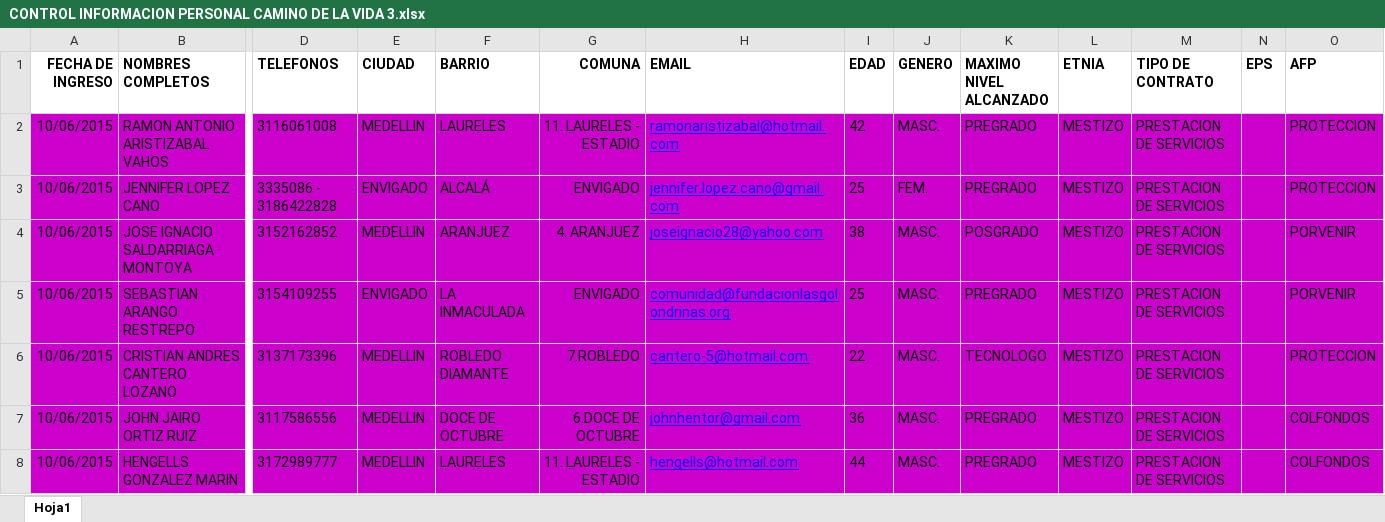
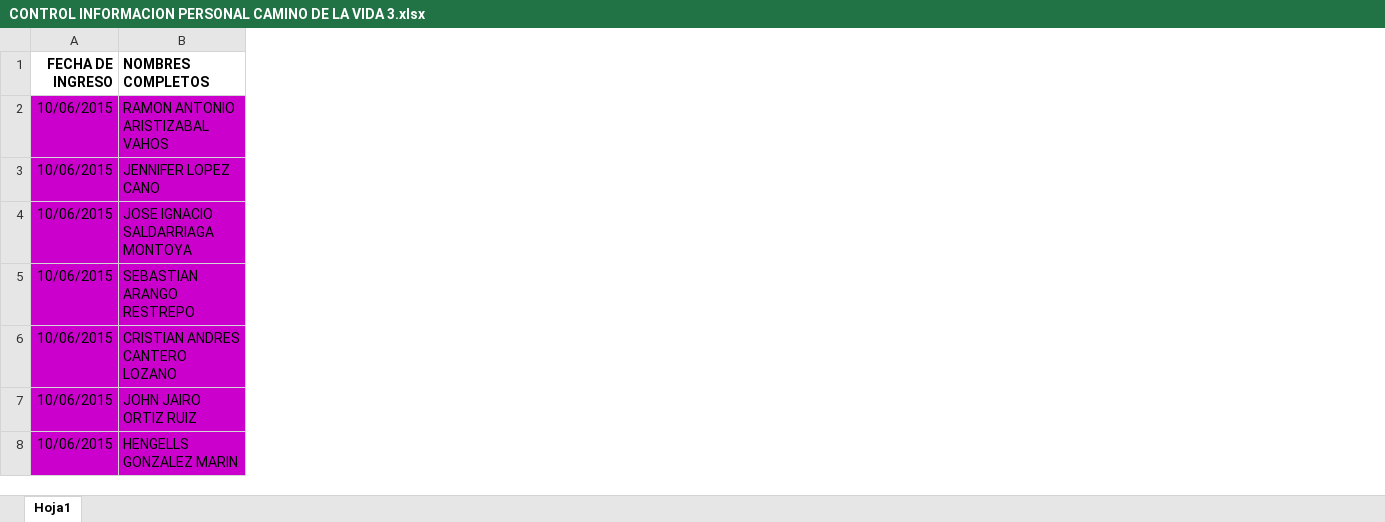
Before and after one commit to Gamani-Sai/EDU-Informaci-n, an Excel workbook: CONTROL INFORMACION PERSONAL CAMINO DE LA VIDA 3.xlsx, sheet Hoja1, drawn as a sheet; only a part is shown, gaps mark what is left out; values as stored, in another font and other column widths than the file's, no borders; removed rows and columns are numbered as before the commit, all else as after; the diff covers the shown part only; the diff names each change by its address in the sheet, - before the commit and + after, or states it on an @@ line.

```diff
--- a/CONTROL INFORMACION PERSONAL CAMINO DE LA VIDA 3.xlsx (sheet Hoja1)
+++ b/CONTROL INFORMACION PERSONAL CAMINO DE LA VIDA 3.xlsx (sheet Hoja1)
@@ column D (TELEFONOS) hidden, rows 2-8: 3116061008 | 3335086 - 3186422828 | 3152162852 | 3154109255 | 3137173396 | 3117586556 | 3172989777 @@
@@ column E (CIUDAD) hidden, rows 2-8: MEDELLIN | ENVIGADO | MEDELLIN | ENVIGADO | MEDELLIN | MEDELLIN | MEDELLIN @@
@@ column F (BARRIO) hidden, rows 2-8: LAURELES | ALCALÁ | ARANJUEZ | LA INMACULADA | ROBLEDO DIAMANTE | DOCE DE OCTUBRE | LAURELES @@
@@ column G (COMUNA) hidden, rows 2-8: 11. LAURELES - ESTADIO | ENVIGADO | 4. ARANJUEZ | ENVIGADO | 7.ROBLEDO | 6.DOCE DE OCTUBRE | 11. LAURELES - ESTADIO @@
@@ column H (EMAIL) hidden, rows 2-8: ramonaristizabal@hotmail.com | jennifer.lopez.cano@gmail.com | joseignacio28@yahoo.com | comunidad@fundacionlasgolondrinas.org | cantero-5@hotmail.com | johnhentor@gmail.com | hengells@hotmail.com @@
@@ column I (EDAD) hidden, rows 2-8: 42 | 25 | 38 | 25 | 22 | 36 | 44 @@
@@ column J (GENERO) hidden, rows 2-8: MASC. | FEM. | MASC. | MASC. | MASC. | MASC. | MASC. @@
@@ column K (MAXIMO NIVEL ALCANZADO) hidden, rows 2-8: PREGRADO | PREGRADO | POSGRADO | PREGRADO | TECNOLOGO | PREGRADO | PREGRADO @@
@@ column L (ETNIA) hidden, rows 2-8: all MESTIZO @@
@@ column M (TIPO DE CONTRATO) hidden, rows 2-8: all PRESTACION DE SERVICIOS @@
@@ column N (EPS) hidden, empty @@
@@ column O (AFP) hidden, rows 2-8: PROTECCION | PROTECCION | PORVENIR | PORVENIR | PROTECCION | COLFONDOS | COLFONDOS @@
```
Also changed, not shown: 2 added rows, 1 removed column and 3 edited cells elsewhere in this sheet, hidden cells, FM-72_FORMATO REPORTE EMPLEO ALCALDIA DE MEDELLÍN_FGSC2 OCTUBRE.xlsx, Reporte diario de ausentimos no justificados.xlsx, 2 other files.
